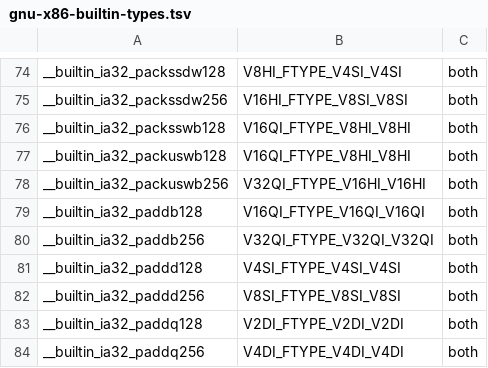
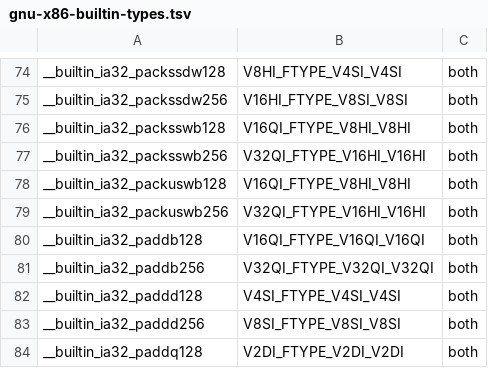
Before and after one commit to ms178/lccc, a TSV file: engineering/isa/gnu-x86-builtin-types.tsv, drawn as a sheet; only a part is shown, gaps mark what is left out; the shorter side is filled out with more unchanged rows.

Commit message:
Add _mm256_packs_epi16 (VPACKSSWB 256-bit) via a 16->8 pack IR op
- IntrinsicOp::Packsswb256 wired through sema, lowering, vector-temp
  promotion, and the x86 and i686 emitters (vpacksswb).
- __builtin_ia32_packsswb256 registered with arity 2 and AVX2 gating;
  its C result type comes from GCC 16.2 i386-builtin.def (BDESC line 1209,
  V32QI_FTYPE_V16HI_V16HI, sha256 verified) via gnu-x86-builtin-types.tsv
  and a regenerated x86_builtin_types.rs and contract.
- avx2intrin.h: _mm256_packs_epi16 wraps the builtin, as packs_epi32 does.
- Regression fixture avx2_packs_epi16_values.c: self-checking against a
  scalar reference, byte-identical to GCC 16.2 at -O2 -mavx2; -mavx rejects.
- Public API inventory regenerated (1013 -> 1014 names).

Co-authored-by: arena-agent <297053741+arena-agent@users.noreply.github.com>

```diff
--- a/engineering/isa/gnu-x86-builtin-types.tsv
+++ b/engineering/isa/gnu-x86-builtin-types.tsv
@@ -76,2 +76,3 @@ __builtin_ia32_packssdw256	V16HI_FTYPE_V8SI_V8SI	both
 __builtin_ia32_packsswb128	V16QI_FTYPE_V8HI_V8HI	both
+__builtin_ia32_packsswb256	V32QI_FTYPE_V16HI_V16HI	both
 __builtin_ia32_packuswb128	V16QI_FTYPE_V8HI_V8HI	both
```
Also changed, not shown: 14 other files.
